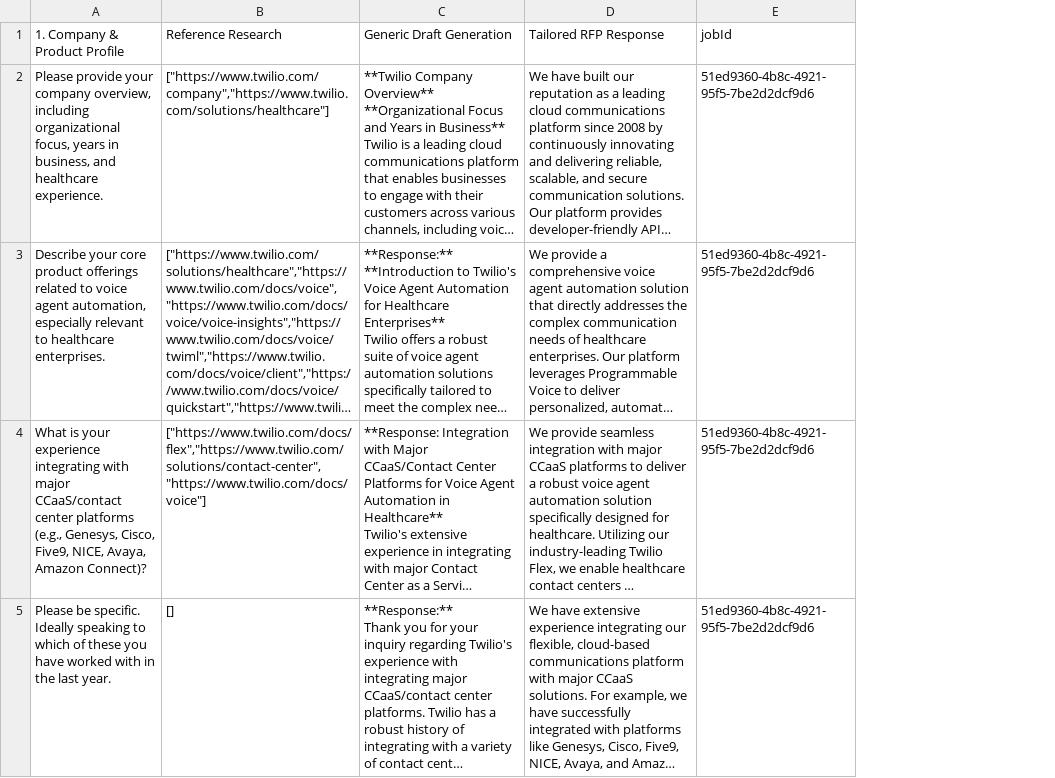
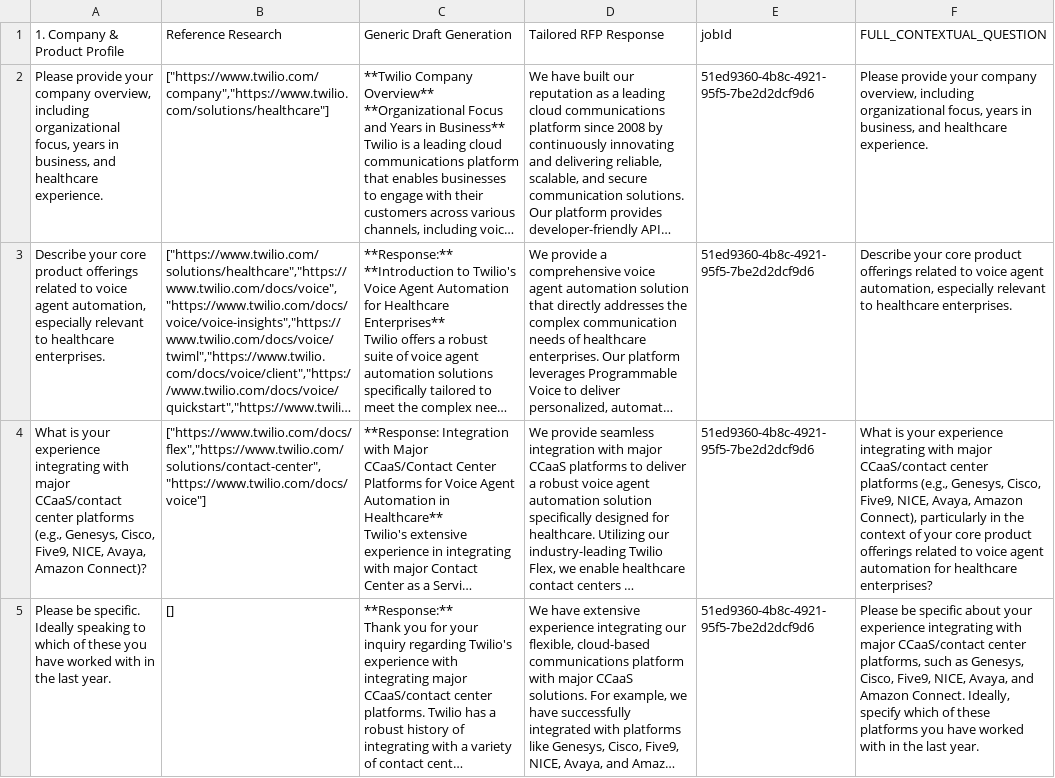
Before and after one commit to SaumilBapat/Twilio-RFP-Assistant, a CSV file: uploads/export-[External] RFP Submission_ Voice Agent Platform and Integration Partner .xlsx - Sheet1.csv, drawn as a sheet; only a part is shown; long unchanged cells end in …; the diff names each change by its address in the sheet, - before the commit and + after, or states it on an @@ line.

```diff
--- a/uploads/export-[External] RFP Submission_ Voice Agent Platform and Integration Partner .xlsx - Sheet1.csv
+++ b/uploads/export-[External] RFP Submission_ Voice Agent Platform and Integration Partner .xlsx - Sheet1.csv
+column F (FULL_CONTEXTUAL_QUESTION), rows 2-5: Please provide your company overview, including organizational focus, years in business, and healthcare experience. | Describe your core product offerings related to voice agent automation, especially relevant to healthcare enterprises. | What is your experience integrating with major CCaaS/contact center platforms (e.g., Genesys, Cisco, Five9, NICE, Avaya, Amazon Connect), particularly in the context of your core product offerings related to voice agent automation for healthcare enterprises? | Please be specific about your experience integrating with major CCaaS/contact center platforms, such as Genesys, Cisco, Five9, NICE, Avaya, and Amazon Connect. Ideally, specify which of these platforms you have worked with in the last year.
```
Also changed, not shown: 1 other file.
